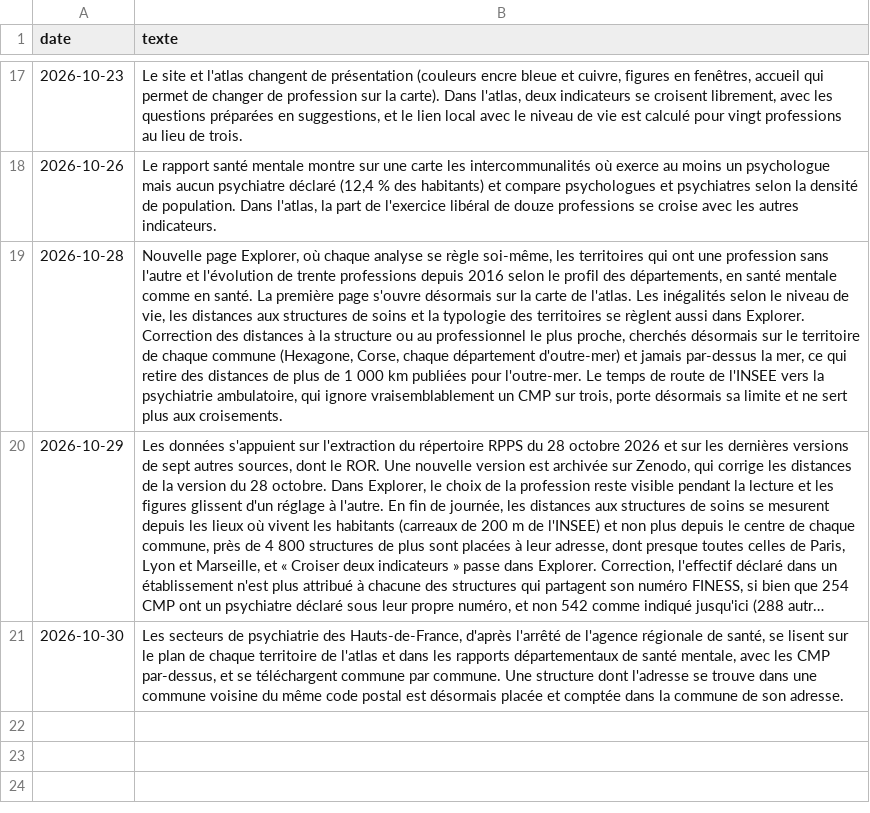
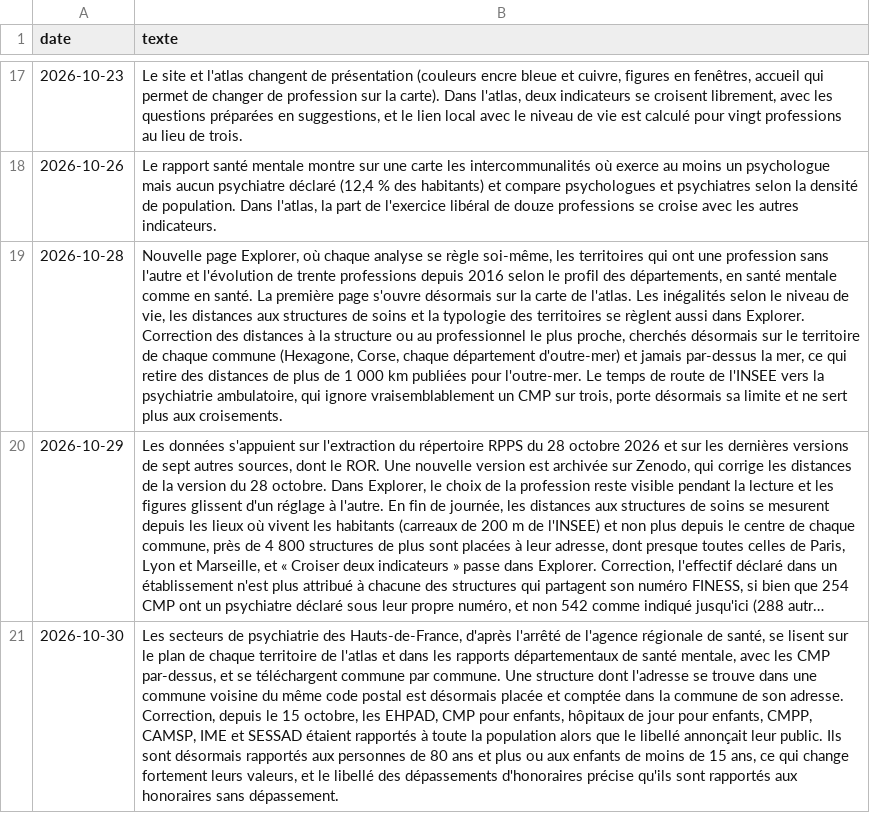
Before and after one commit to UbiCura/ubicura, a CSV file: contenus/journal_resume.csv, drawn as a sheet; only a part is shown, gaps mark what is left out; long unchanged cells end in …; the diff names each change by its address in the sheet, - before the commit and + after, or states it on an @@ line.

```diff
--- a/contenus/journal_resume.csv
+++ b/contenus/journal_resume.csv
-B21 (texte): …son adresse.
+B21 (texte): …son adresse. Correction, depuis le 15 octobre, les EHPAD, CMP pour enfants, hôpitaux de jour pour enfants, CMPP, CAMSP, IME et SESSAD étaient rapportés à toute la population alors que le libellé annonçait leur public. Ils sont désormais rapportés aux personnes de 80 ans et plus ou aux enfants de moins de 15 ans, ce qui change fortement leurs valeurs, et le libellé des dépassements d'honoraires précise qu'ils sont rapportés aux honoraires sans dépassement.
```
Also changed, not shown: 8 other files.
